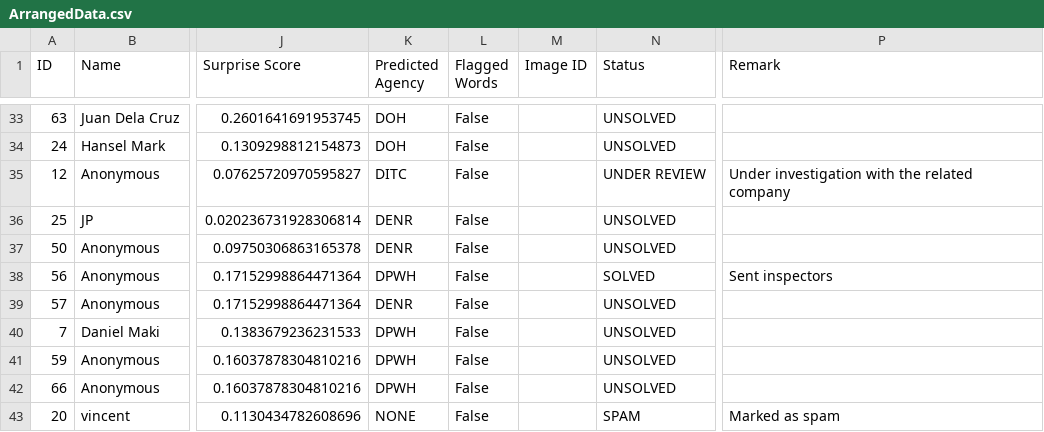
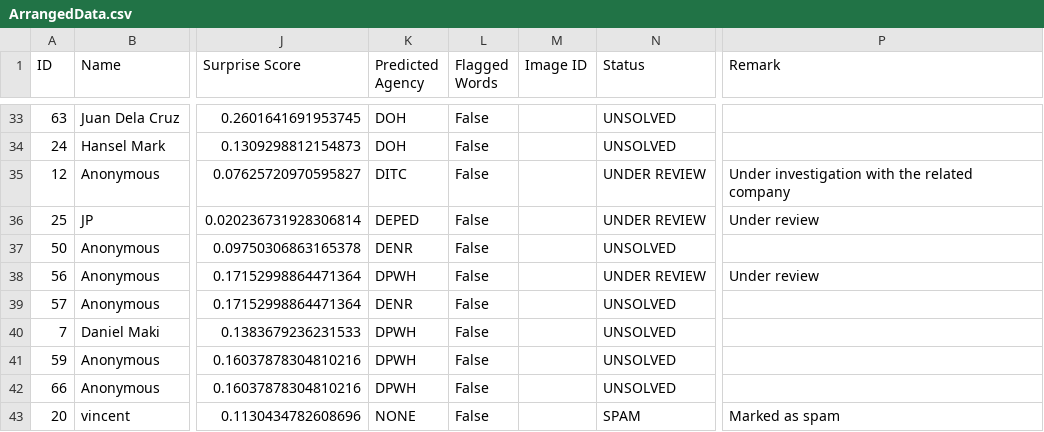
Before and after one commit to SmugOne/CitizenComplainAnalysisTest, a CSV file: CSVFile/ArrangedData.csv, drawn as a sheet; only a part is shown, gaps mark what is left out; the diff names each change by its address in the sheet, - before the commit and + after, or states it on an @@ line.

```diff
--- a/CSVFile/ArrangedData.csv
+++ b/CSVFile/ArrangedData.csv
-K36 (Predicted Agency): DENR
+K36 (Predicted Agency): DEPED
-N36 (Status): UNSOLVED
+N36 (Status): UNDER REVIEW
-P36 (Remark): (empty)
+P36 (Remark): Under review
-N38 (Status): SOLVED
+N38 (Status): UNDER REVIEW
-P38 (Remark): Sent inspectors
+P38 (Remark): Under review
```
Also changed, not shown: CSVFile/ComplaintsData.csv, 3 other files.
